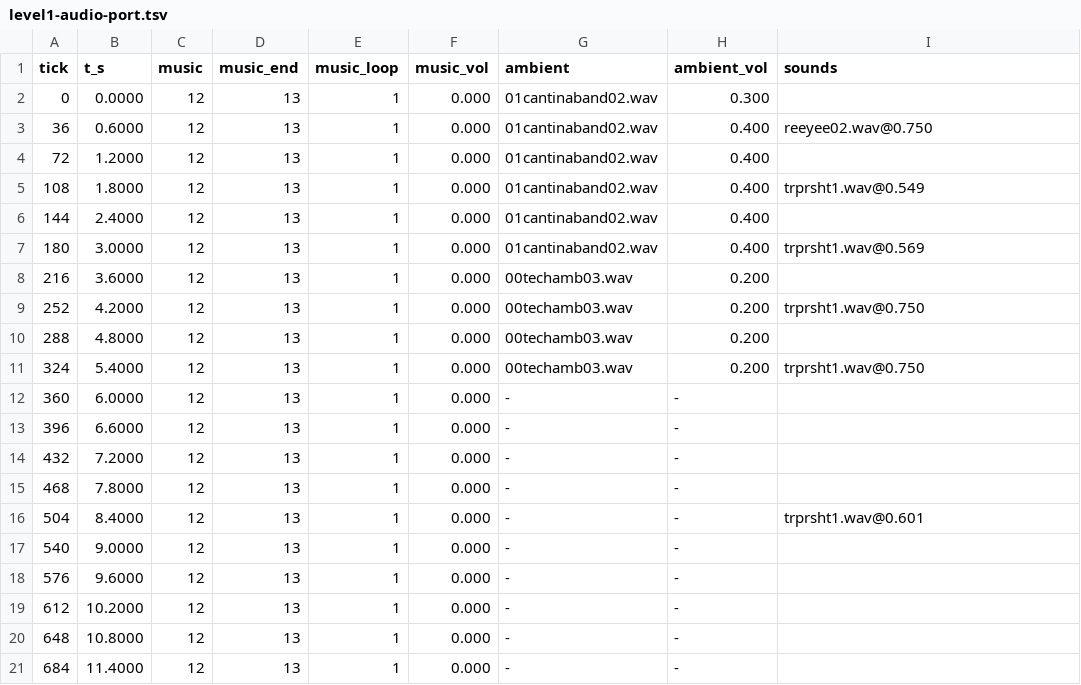
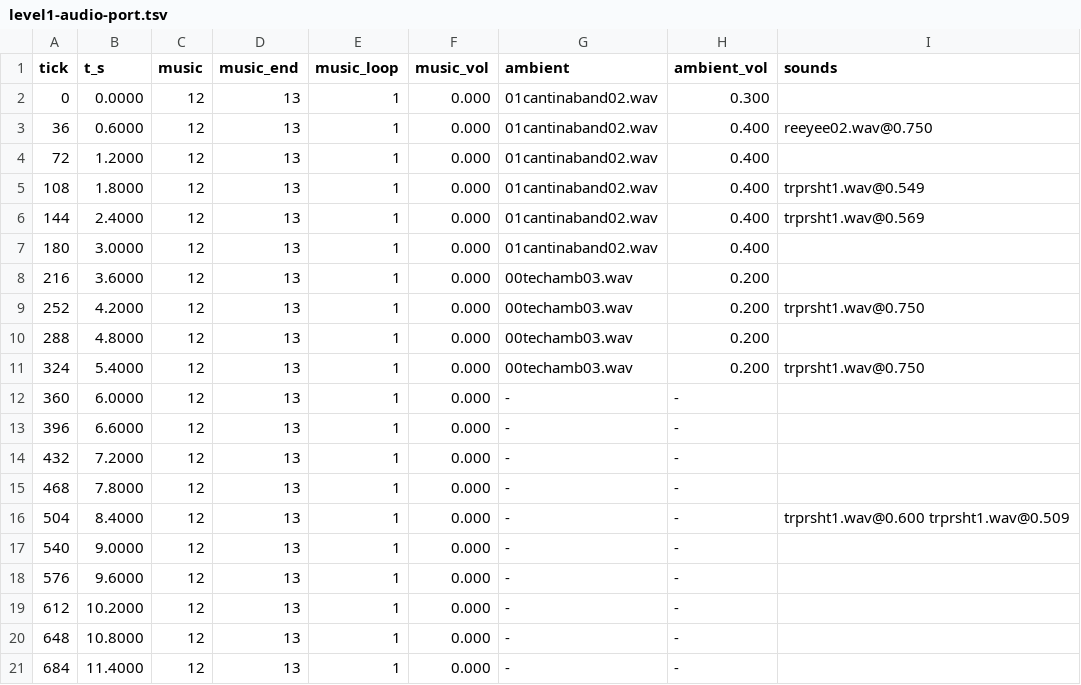
Before and after one commit to tigwyk/rust-jediknight, a TSV file: tools/parity/audiotrace/level1-audio-port.tsv, drawn as a sheet.

```diff
--- a/tools/parity/audiotrace/level1-audio-port.tsv
+++ b/tools/parity/audiotrace/level1-audio-port.tsv
@@ -5,4 +5,4 @@ tick	t_s	music	music_end	music_loop	music_vol	ambient	ambient_vol	sounds
 108	1.8000	12	13	1	0.000	01cantinaband02.wav	0.400	trprsht1.wav@0.549
-144	2.4000	12	13	1	0.000	01cantinaband02.wav	0.400	
-180	3.0000	12	13	1	0.000	01cantinaband02.wav	0.400	trprsht1.wav@0.569
+144	2.4000	12	13	1	0.000	01cantinaband02.wav	0.400	trprsht1.wav@0.569
+180	3.0000	12	13	1	0.000	01cantinaband02.wav	0.400	
 216	3.6000	12	13	1	0.000	00techamb03.wav	0.200	
@@ -15,3 +15,3 @@ tick	t_s	music	music_end	music_loop	music_vol	ambient	ambient_vol	sounds
 468	7.8000	12	13	1	0.000	-	-	
-504	8.4000	12	13	1	0.000	-	-	trprsht1.wav@0.601
+504	8.4000	12	13	1	0.000	-	-	trprsht1.wav@0.600 trprsht1.wav@0.509
 540	9.0000	12	13	1	0.000	-	-	
```
Also changed, not shown: tools/parity/door-encounter.tsv, 6 other files.
